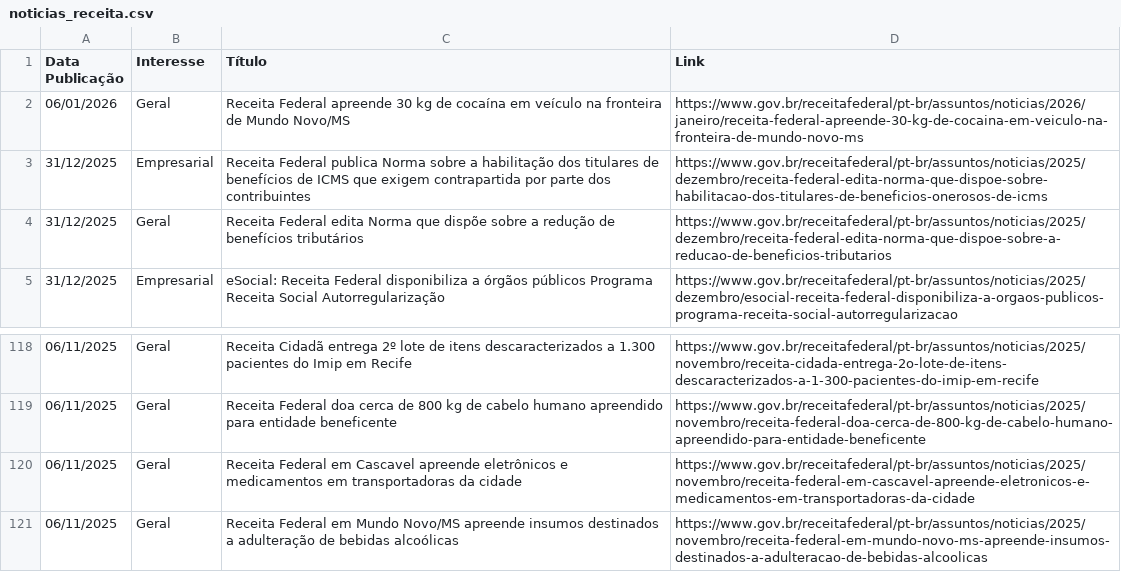
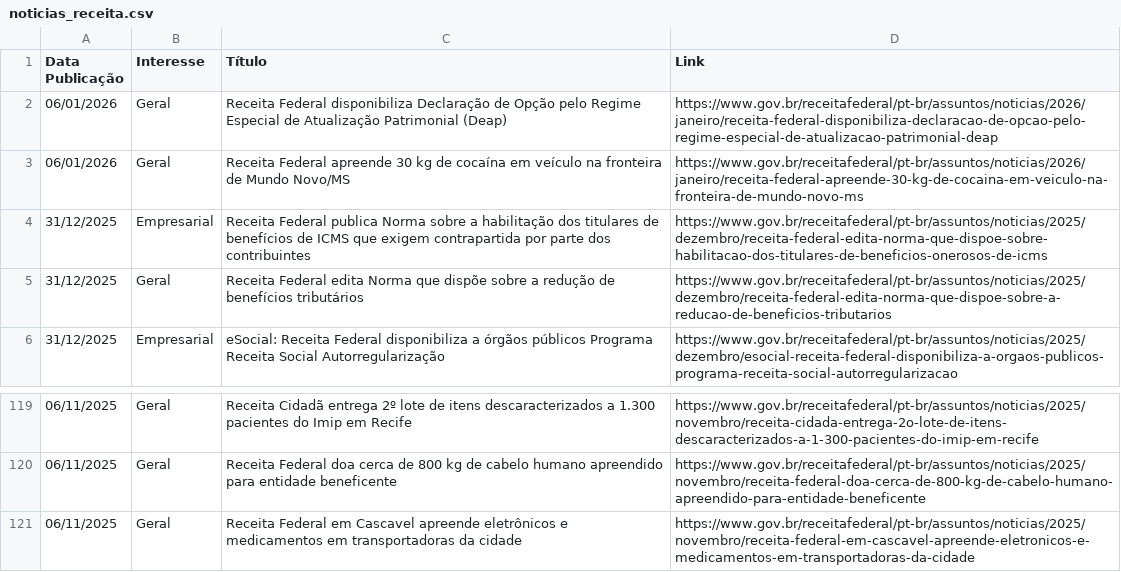
Before and after one commit to suporteagyle/automacao-receita, a CSV file: noticias_receita.csv, drawn as a sheet; only a part is shown, gaps mark what is left out; removed rows and columns are numbered as before the commit, all else as after; the diff names each change by its address in the sheet, - before the commit and + after, or states it on an @@ line.

```diff
--- a/noticias_receita.csv
+++ b/noticias_receita.csv
+row 2: 06/01/2026 | Geral | Receita Federal disponibiliza Declaração de Opção pelo Regime Especial de Atualização Patrimonial (Deap) | https://www.gov.br/receitafederal/pt-br/assuntos/noticias/2026/janeiro/receita-federal-disponibiliza-declaracao-de-opcao-pelo-regime-especial-de-atualizacao-patrimonial-deap
-row 121: 06/11/2025 | Geral | Receita Federal em Mundo Novo/MS apreende insumos destinados a adulteração de bebidas alcoólicas | https://www.gov.br/receitafederal/pt-br/assuntos/noticias/2025/novembro/receita-federal-em-mundo-novo-ms-apreende-insumos-destinados-a-adulteracao-de-bebidas-alcoolicas
```
